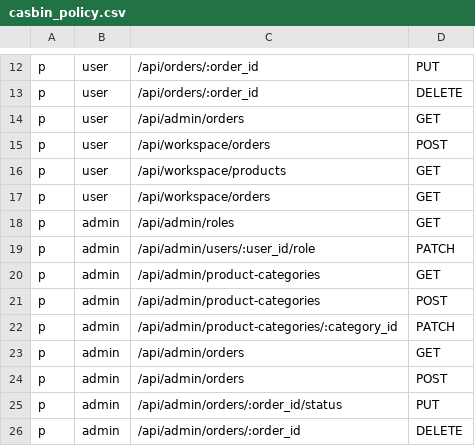
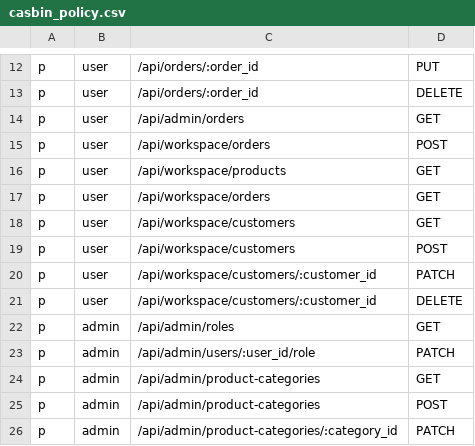
Before and after one commit to hunanjay/jiashop, a CSV file: casbin_policy.csv, drawn as a sheet; only a part is shown, gaps mark what is left out; the shorter side is filled out with more unchanged rows; the diff covers the shown part only.

```diff
--- a/casbin_policy.csv
+++ b/casbin_policy.csv
@@ -17,2 +17,6 @@ p, user, /api/workspace/products, GET
 p, user, /api/workspace/orders, GET
+p, user, /api/workspace/customers, GET
+p, user, /api/workspace/customers, POST
+p, user, /api/workspace/customers/:customer_id, PATCH
+p, user, /api/workspace/customers/:customer_id, DELETE
 p, admin, /api/admin/roles, GET
```
Also changed, not shown: 18 added rows elsewhere in this file, 20 other files.
